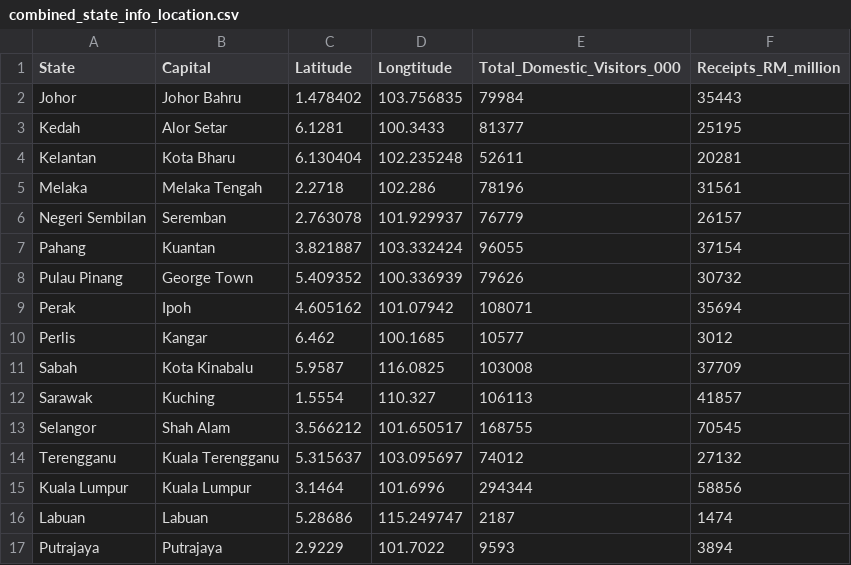
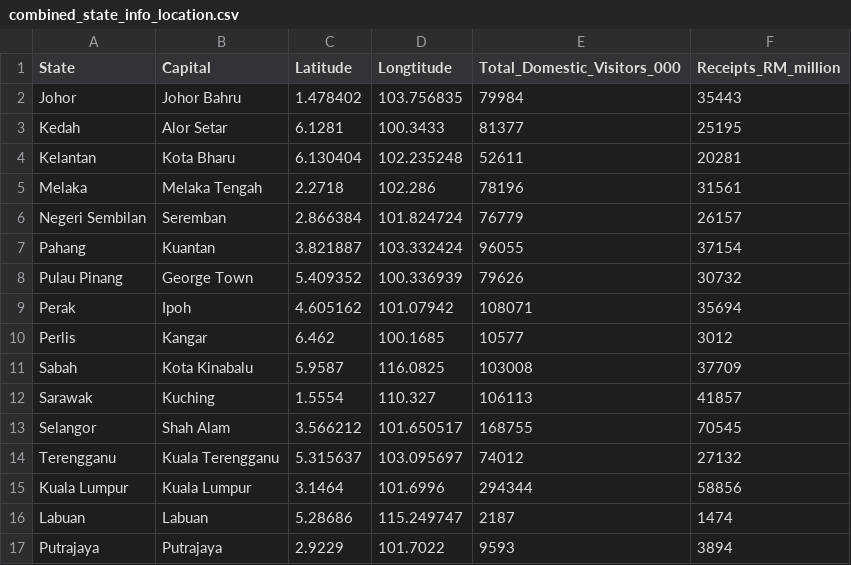
Before and after one commit to HONG1D/FIT3179, a CSV file: combined_state_info_location.csv, drawn as a sheet.

Commit message:
Update combined_state_info_location.csv(negeri sembilan lan & lon)

```diff
--- a/combined_state_info_location.csv
+++ b/combined_state_info_location.csv
@@ -5,3 +5,3 @@ Kelantan,Kota Bharu,6.130404,102.235248,52611,20281
 Melaka,Melaka Tengah,2.2718,102.286,78196,31561
-Negeri Sembilan,Seremban,2.763078,101.929937,76779,26157
+Negeri Sembilan,Seremban,2.866384,101.824724,76779,26157
 Pahang,Kuantan,3.821887,103.332424,96055,37154
```
